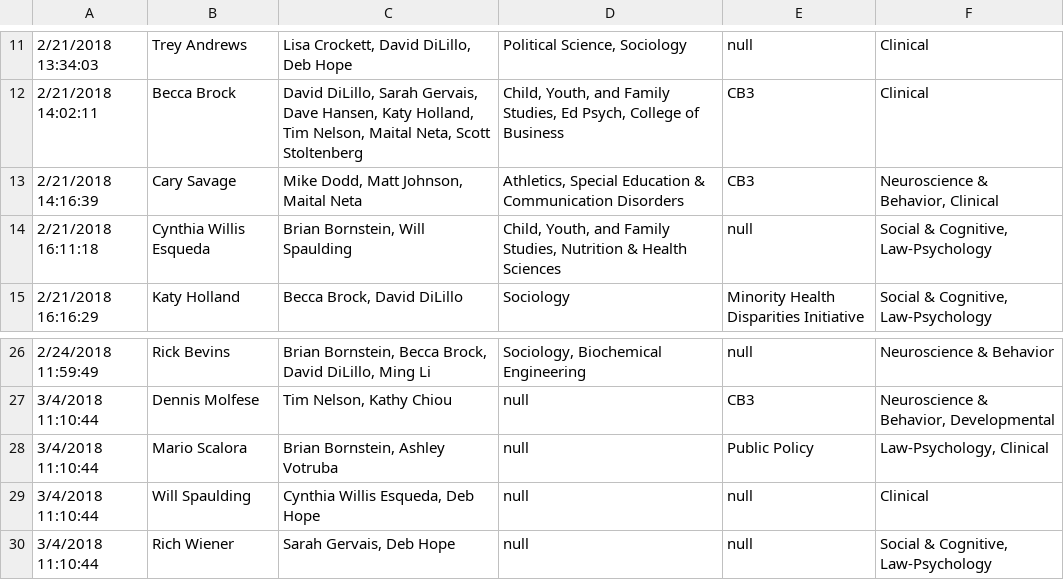
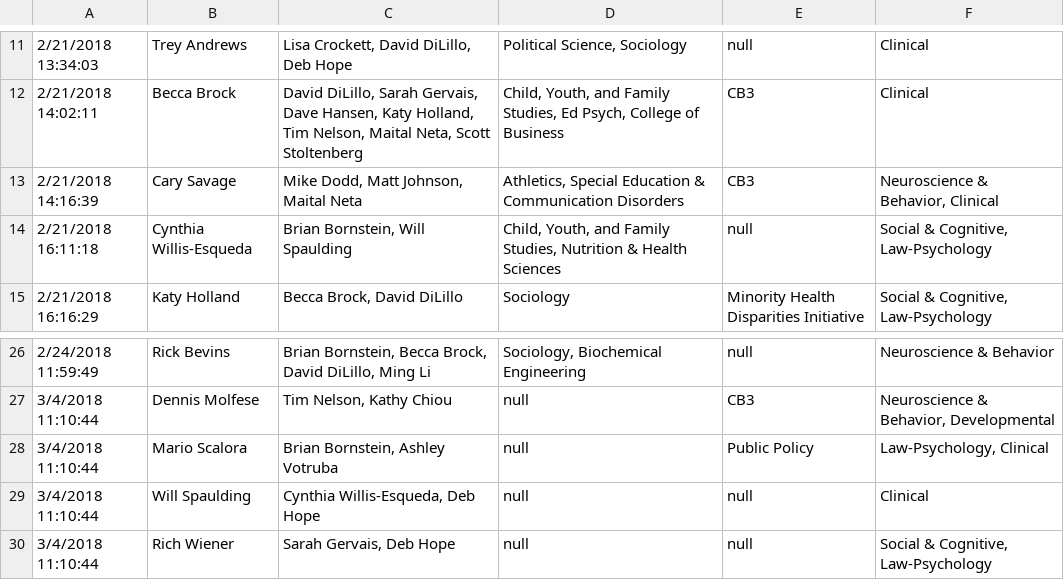
Before and after one commit to dmolineu/collab-graph, a TSV file: src/main/resources/static/collab.tsv, drawn as a sheet; only a part is shown, gaps mark what is left out; the diff names each change by its address in the sheet, - before the commit and + after, or states it on an @@ line.

```diff
--- a/src/main/resources/static/collab.tsv
+++ b/src/main/resources/static/collab.tsv
-B14: Cynthia Willis Esqueda
+B14: Cynthia Willis-Esqueda
-C29: Cynthia Willis Esqueda, Deb Hope
+C29: Cynthia Willis-Esqueda, Deb Hope
```
Also changed, not shown: 6 other files.
